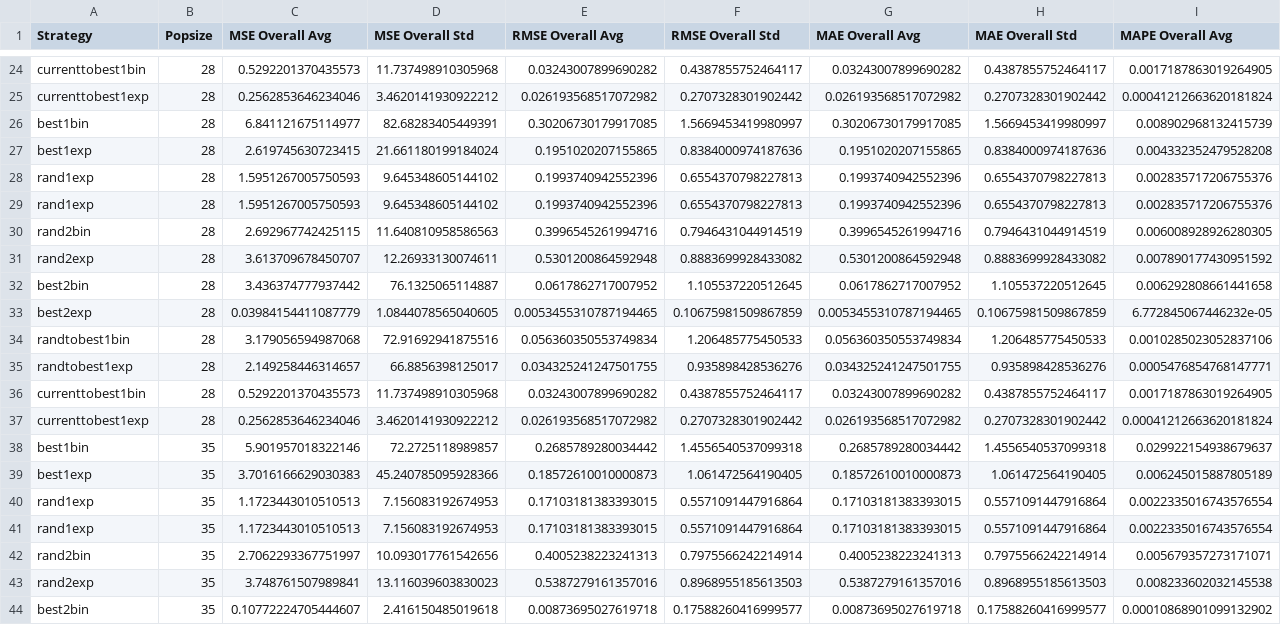
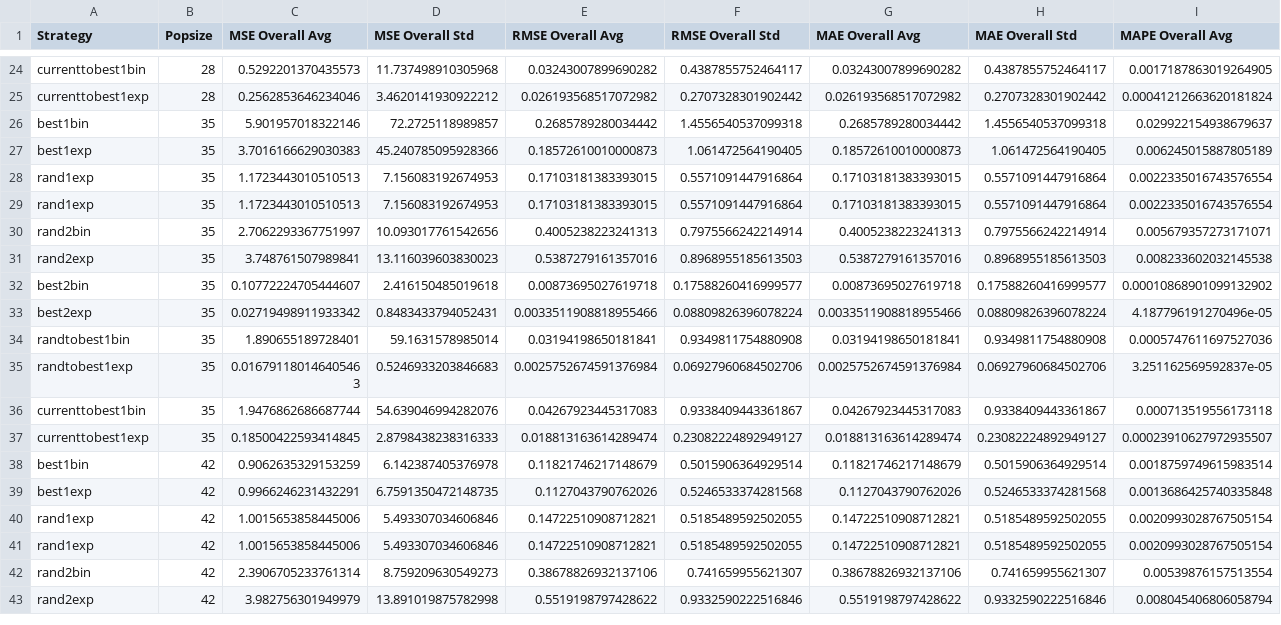
Before and after one commit to maxwellyue1/Parameter-estimation-for-the-potassium-channel-in-the-HH-model, a CSV file: Exp_rates_generalized_exp_setup/DE/de_experiment_results_parrallell_try_1000_allmetrics.csv, drawn as a sheet; only a part is shown, gaps mark what is left out; the shorter side is filled out with more unchanged rows; rows hold the shown columns only; the diff names each change by its address in the sheet, - before the commit and + after, or states it on an @@ line.

Commit message:
optuna and de results

```diff
--- a/Exp_rates_generalized_exp_setup/DE/de_experiment_results_parrallell_try_1000_allmetrics.csv
+++ b/Exp_rates_generalized_exp_setup/DE/de_experiment_results_parrallell_try_1000_allmetrics.csv
-row 26: best1bin | 28 | 6.841121675114977 | 82.68283405449391 | 0.30206730179917085 | 1.5669453419980997 | 0.30206730179917085 | 1.5669453419980997 | 0.008902968132415739
-row 27: best1exp | 28 | 2.619745630723415 | 21.661180199184024 | 0.1951020207155865 | 0.8384000974187636 | 0.1951020207155865 | 0.8384000974187636 | 0.004332352479528208
-row 28: rand1exp | 28 | 1.5951267005750593 | 9.645348605144102 | 0.1993740942552396 | 0.6554370798227813 | 0.1993740942552396 | 0.6554370798227813 | 0.002835717206755376
-row 29: rand1exp | 28 | 1.5951267005750593 | 9.645348605144102 | 0.1993740942552396 | 0.6554370798227813 | 0.1993740942552396 | 0.6554370798227813 | 0.002835717206755376
-row 30: rand2bin | 28 | 2.692967742425115 | 11.640810958586563 | 0.3996545261994716 | 0.7946431044914519 | 0.3996545261994716 | 0.7946431044914519 | 0.006008928926280305
-row 31: rand2exp | 28 | 3.613709678450707 | 12.26933130074611 | 0.5301200864592948 | 0.8883699928433082 | 0.5301200864592948 | 0.8883699928433082 | 0.007890177430951592
-row 32: best2bin | 28 | 3.436374777937442 | 76.1325065114887 | 0.0617862717007952 | 1.105537220512645 | 0.0617862717007952 | 1.105537220512645 | 0.006292808661441658
-row 33: best2exp | 28 | 0.03984154411087779 | 1.0844078565040605 | 0.0053455310787194465 | 0.10675981509867859 | 0.0053455310787194465 | 0.10675981509867859 | 6.772845067446232e-05
-row 34: randtobest1bin | 28 | 3.179056594987068 | 72.91692941875516 | 0.056360350553749834 | 1.206485775450533 | 0.056360350553749834 | 1.206485775450533 | 0.0010285023052837106
-row 35: randtobest1exp | 28 | 2.149258446314657 | 66.8856398125017 | 0.034325241247501755 | 0.935898428536276 | 0.034325241247501755 | 0.935898428536276 | 0.0005476854768147771
-row 36: currenttobest1bin | 28 | 0.5292201370435573 | 11.737498910305968 | 0.03243007899690282 | 0.4387855752464117 | 0.03243007899690282 | 0.4387855752464117 | 0.0017187863019264905
-row 37: currenttobest1exp | 28 | 0.2562853646234046 | 3.4620141930922212 | 0.026193568517072982 | 0.2707328301902442 | 0.026193568517072982 | 0.2707328301902442 | 0.00041212663620181824
```
Also changed, not shown: 1 other file.
